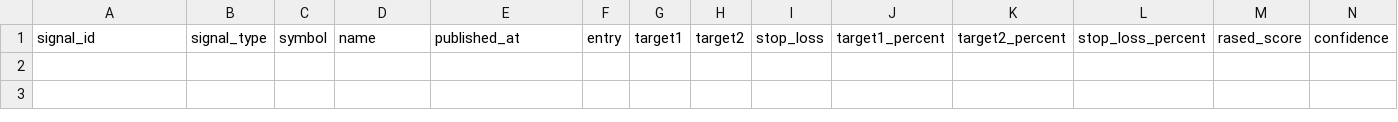
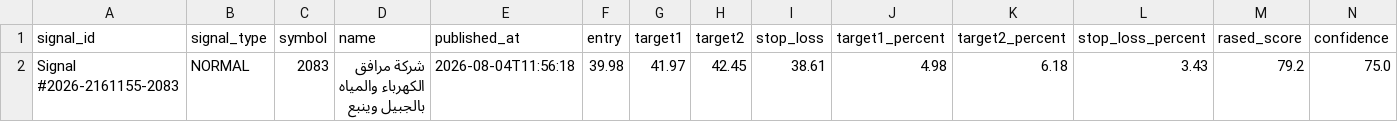
Before and after one commit to Aljishi/modareb-auto-posting, a CSV file: data/published_signals.csv, drawn as a sheet; only a part is shown; rows hold the shown columns only; the diff names each change by its address in the sheet, - before the commit and + after, or states it on an @@ line.

```diff
--- a/data/published_signals.csv
+++ b/data/published_signals.csv
+row 2: Signal #2026-2161155-2083 | NORMAL | 2083 | شركة مرافق الكهرباء والمياه بالجبيل وينبع | 2026-08-04T11:56:18 | 39.98 | 41.97 | 42.45 | 38.61 | 4.98 | 6.18 | 3.43 | 79.2 | 75.0
```
Also changed, not shown: 21 other files.
